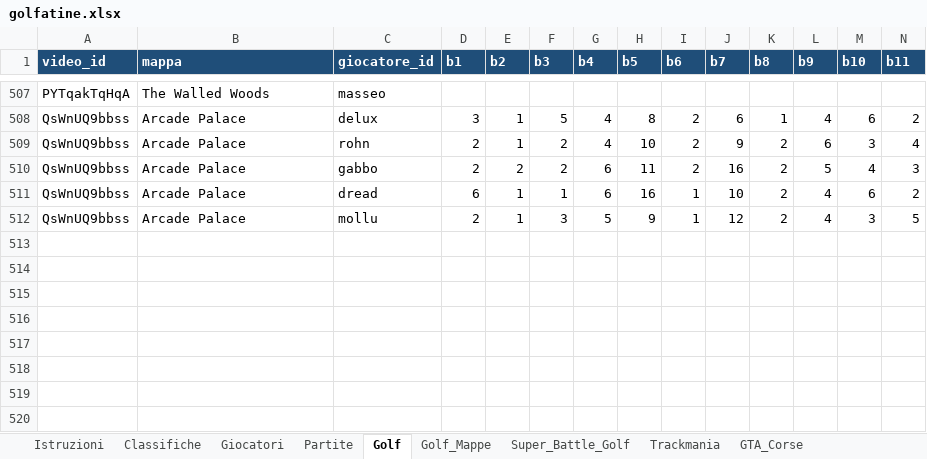
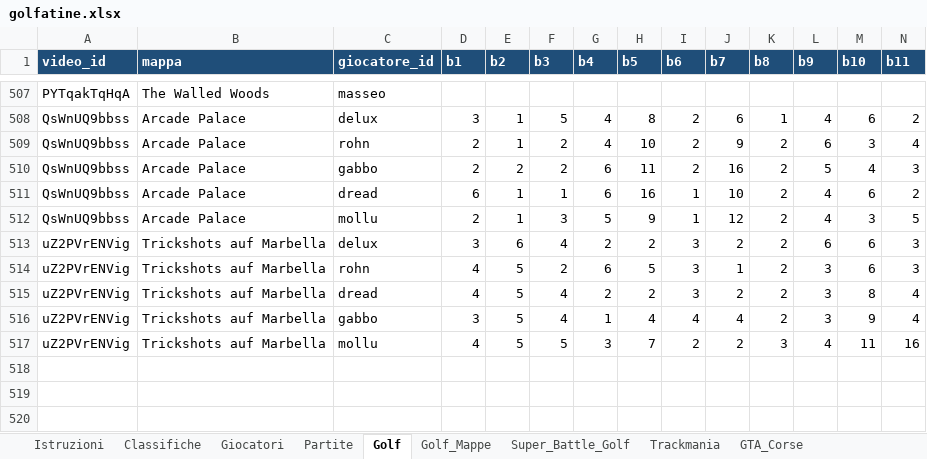
Before and after one commit to mattimatteo02-beep/golfatine, an Excel workbook: data/golfatine.xlsx, sheet Golf, drawn as a sheet; only a part is shown, gaps mark what is left out; values as stored, in another font and other column widths than the file's, no borders; removed rows and columns are numbered as before the commit, all else as after; rows hold the shown columns only; the diff names each change by its address in the sheet, - before the commit and + after, or states it on an @@ line.

```diff
--- a/data/golfatine.xlsx (sheet Golf)
+++ b/data/golfatine.xlsx (sheet Golf)
-row 513: (empty)
-row 514: (empty)
-row 515: (empty)
-row 516: (empty)
-row 517: (empty)
+row 513: uZ2PVrENVig | Trickshots auf Marbella | delux | 3 | 6 | 4 | 2 | 2 | 3 | 2 | 2 | 6 | 6 | 3
+row 514: uZ2PVrENVig | Trickshots auf Marbella | rohn | 4 | 5 | 2 | 6 | 5 | 3 | 1 | 2 | 3 | 6 | 3
+row 515: uZ2PVrENVig | Trickshots auf Marbella | dread | 4 | 5 | 4 | 2 | 2 | 3 | 2 | 2 | 3 | 8 | 4
+row 516: uZ2PVrENVig | Trickshots auf Marbella | gabbo | 3 | 5 | 4 | 1 | 4 | 4 | 4 | 2 | 3 | 9 | 4
+row 517: uZ2PVrENVig | Trickshots auf Marbella | mollu | 4 | 5 | 5 | 3 | 7 | 2 | 2 | 3 | 4 | 11 | 16
```
Also changed, not shown: sheet Golf_Mappe, sheet Classifiche, sheet Partite, 1 other file.
